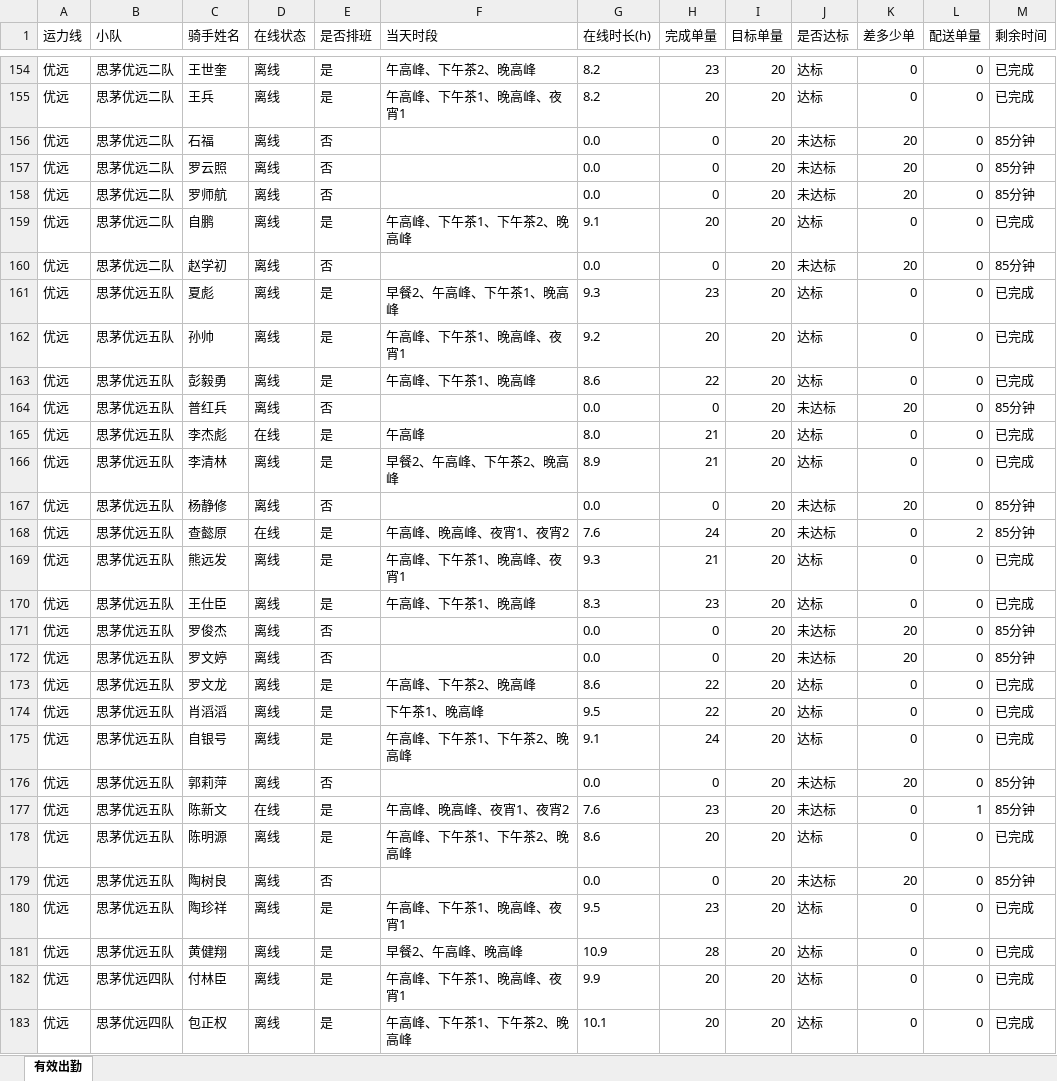
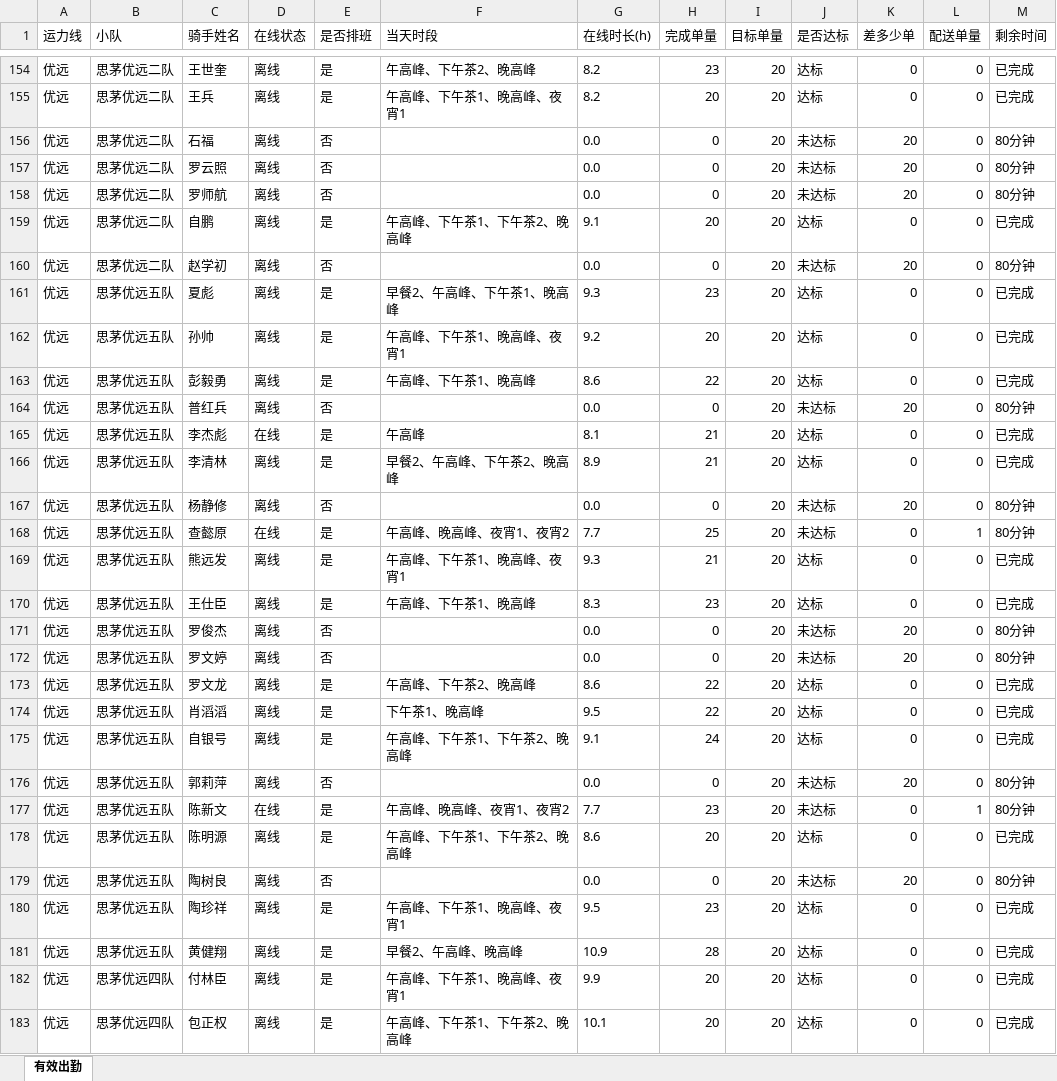
Before and after one commit to 424584635-png/dzt-dashboard, an Excel workbook: public/attendance_latest.xlsx, sheet 有效出勤, drawn as a sheet; only a part is shown, gaps mark what is left out; values as stored, in another font and other column widths than the file's, no borders; the diff covers the shown part only; the diff names each change by its address in the sheet, - before the commit and + after, or states it on an @@ line.

Commit message:
data: 202611052240 (241 骑手)

```diff
--- a/public/attendance_latest.xlsx (sheet 有效出勤)
+++ b/public/attendance_latest.xlsx (sheet 有效出勤)
-M156:M158 (剩余时间): 85分钟
+M156:M158 (剩余时间): 80分钟
-M160 (剩余时间): 85分钟
+M160 (剩余时间): 80分钟
-M164 (剩余时间): 85分钟
+M164 (剩余时间): 80分钟
-G165 (在线时长(h)): 8.0
+G165 (在线时长(h)): 8.1
-M167:M168 (剩余时间): 85分钟
+M167:M168 (剩余时间): 80分钟
-G168 (在线时长(h)): 7.6
+G168 (在线时长(h)): 7.7
-H168 (完成单量): 24
+H168 (完成单量): 25
-L168 (配送单量): 2
+L168 (配送单量): 1
-M171:M172 (剩余时间): 85分钟
+M171:M172 (剩余时间): 80分钟
-M176:M177 (剩余时间): 85分钟
+M176:M177 (剩余时间): 80分钟
-G177 (在线时长(h)): 7.6
+G177 (在线时长(h)): 7.7
-M179 (剩余时间): 85分钟
+M179 (剩余时间): 80分钟
```
Also changed, not shown: 106 edited cells elsewhere in this sheet, 7 other files.
